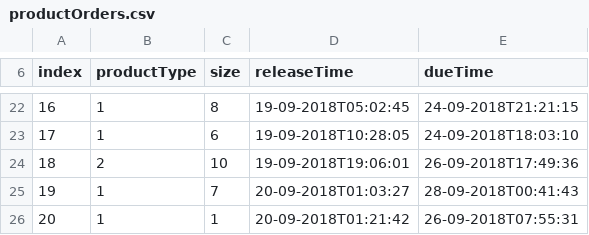
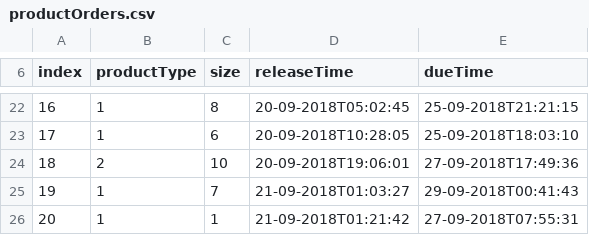
Before and after one commit to warelevon/FactorySim, a CSV file: example/input/productOrders.csv, drawn as a sheet; only a part is shown, gaps mark what is left out; the diff covers the shown part only.

```diff
--- a/example/input/productOrders.csv
+++ b/example/input/productOrders.csv
@@ -22,5 +22,5 @@ index,productType,size,releaseTime,dueTime,
-16,1,8,19-09-2018T05:02:45,24-09-2018T21:21:15
-17,1,6,19-09-2018T10:28:05,24-09-2018T18:03:10
-18,2,10,19-09-2018T19:06:01,26-09-2018T17:49:36
-19,1,7,20-09-2018T01:03:27,28-09-2018T00:41:43
-20,1,1,20-09-2018T01:21:42,26-09-2018T07:55:31
+16,1,8,20-09-2018T05:02:45,25-09-2018T21:21:15
+17,1,6,20-09-2018T10:28:05,25-09-2018T18:03:10
+18,2,10,20-09-2018T19:06:01,27-09-2018T17:49:36
+19,1,7,21-09-2018T01:03:27,29-09-2018T00:41:43
+20,1,1,21-09-2018T01:21:42,27-09-2018T07:55:31
```
Also changed, not shown: 31 edited cells elsewhere in this file, 3 other files.
